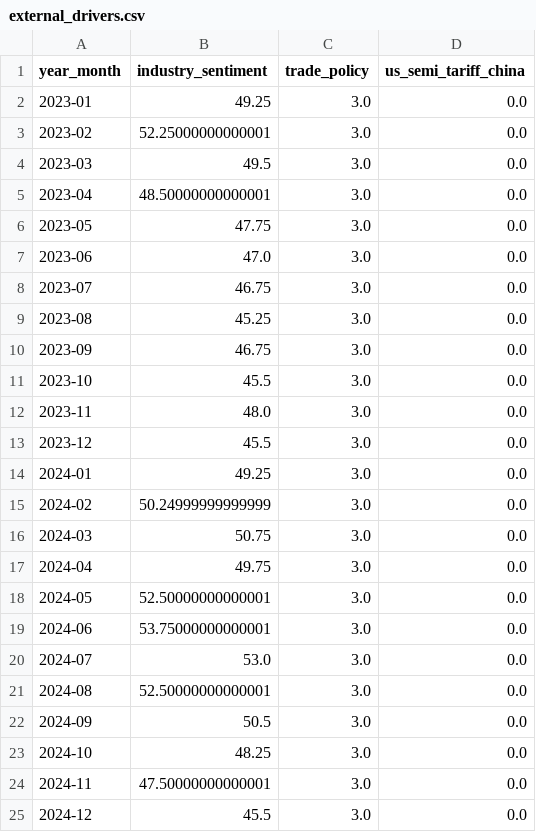
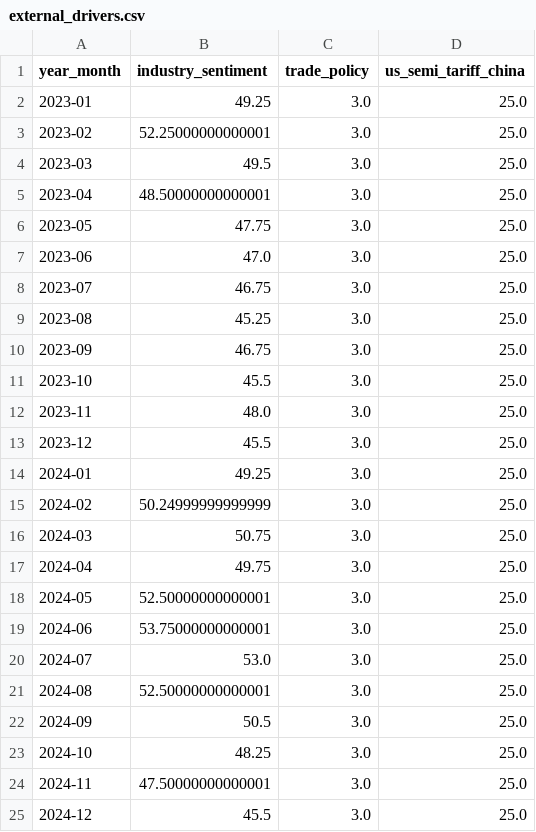
Before and after one commit to yannonghuang/dp, a CSV file: data/external_drivers.csv, drawn as a sheet.

```diff
--- a/data/external_drivers.csv
+++ b/data/external_drivers.csv
@@ -1,25 +1,25 @@
 year_month,industry_sentiment,trade_policy,us_semi_tariff_china
-2023-01,49.25,3.0,0.0
-2023-02,52.25000000000001,3.0,0.0
-2023-03,49.5,3.0,0.0
-2023-04,48.50000000000001,3.0,0.0
-2023-05,47.75,3.0,0.0
-2023-06,47.0,3.0,0.0
-2023-07,46.75,3.0,0.0
-2023-08,45.25,3.0,0.0
-2023-09,46.75,3.0,0.0
-2023-10,45.5,3.0,0.0
-2023-11,48.0,3.0,0.0
-2023-12,45.5,3.0,0.0
-2024-01,49.25,3.0,0.0
-2024-02,50.24999999999999,3.0,0.0
-2024-03,50.75,3.0,0.0
-2024-04,49.75,3.0,0.0
-2024-05,52.50000000000001,3.0,0.0
-2024-06,53.75000000000001,3.0,0.0
-2024-07,53.0,3.0,0.0
-2024-08,52.50000000000001,3.0,0.0
-2024-09,50.5,3.0,0.0
-2024-10,48.25,3.0,0.0
-2024-11,47.50000000000001,3.0,0.0
-2024-12,45.5,3.0,0.0
+2023-01,49.25,3.0,25.0
+2023-02,52.25000000000001,3.0,25.0
+2023-03,49.5,3.0,25.0
+2023-04,48.50000000000001,3.0,25.0
+2023-05,47.75,3.0,25.0
+2023-06,47.0,3.0,25.0
+2023-07,46.75,3.0,25.0
+2023-08,45.25,3.0,25.0
+2023-09,46.75,3.0,25.0
+2023-10,45.5,3.0,25.0
+2023-11,48.0,3.0,25.0
+2023-12,45.5,3.0,25.0
+2024-01,49.25,3.0,25.0
+2024-02,50.24999999999999,3.0,25.0
+2024-03,50.75,3.0,25.0
+2024-04,49.75,3.0,25.0
+2024-05,52.50000000000001,3.0,25.0
+2024-06,53.75000000000001,3.0,25.0
+2024-07,53.0,3.0,25.0
+2024-08,52.50000000000001,3.0,25.0
+2024-09,50.5,3.0,25.0
+2024-10,48.25,3.0,25.0
+2024-11,47.50000000000001,3.0,25.0
+2024-12,45.5,3.0,25.0
```
Also changed, not shown: 12 other files.
